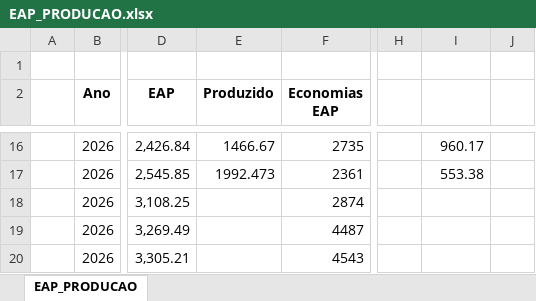
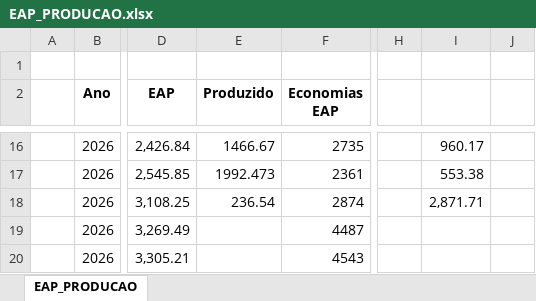
Before and after one commit to integra6a-star/dashboard-obras, an Excel workbook: EAP_PRODUCAO.xlsx, sheet EAP_PRODUCAO, drawn as a sheet; only a part is shown, gaps mark what is left out; values as stored, in another font and other column widths than the file's, no borders; conditional formats not drawn; the diff names each change by its address in the sheet, - before the commit and + after, or states it on an @@ line.

```diff
--- a/EAP_PRODUCAO.xlsx (sheet EAP_PRODUCAO)
+++ b/EAP_PRODUCAO.xlsx (sheet EAP_PRODUCAO)
-E18 (Produzido): (empty)
+E18 (Produzido): 236.54
-I18: (empty)
+I18: 2,871.71
```
Also changed, not shown: BASE_DASH_EXTENSAO_POWERBI.xlsx, docs/BASE_DASH_EXTENSAO_POWERBI.xlsx, 31 other files.
